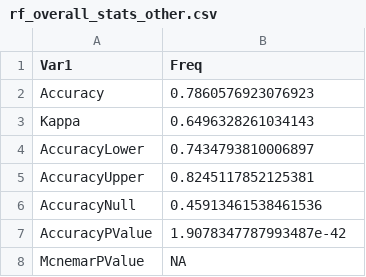
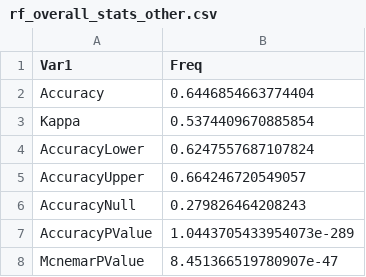
Before and after one commit to mikkelnrasmussen/BioReader, a CSV file: results/rf_overall_stats_other.csv, drawn as a sheet.

```diff
--- a/results/rf_overall_stats_other.csv
+++ b/results/rf_overall_stats_other.csv
@@ -1,8 +1,8 @@
 Var1,Freq
-Accuracy,0.7860576923076923
-Kappa,0.6496328261034143
-AccuracyLower,0.7434793810006897
-AccuracyUpper,0.8245117852125381
-AccuracyNull,0.45913461538461536
-AccuracyPValue,1.9078347787993487e-42
-McnemarPValue,NA
+Accuracy,0.6446854663774404
+Kappa,0.5374409670885854
+AccuracyLower,0.6247557687107824
+AccuracyUpper,0.664246720549057
+AccuracyNull,0.279826464208243
+AccuracyPValue,1.0443705433954073e-289
+McnemarPValue,8.451366519780907e-47
```
Also changed, not shown: results/rf_confusion_matrix_table_other.csv, results/rf_metric_by_target_other.csv, 1 other file.
